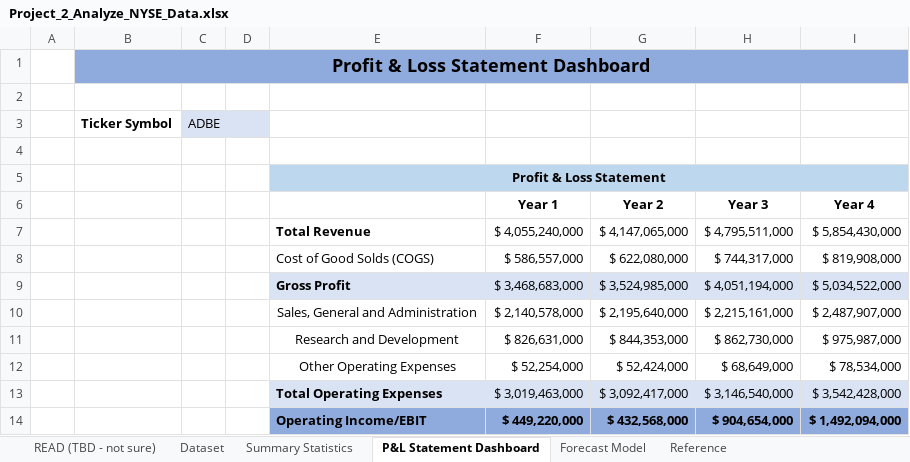
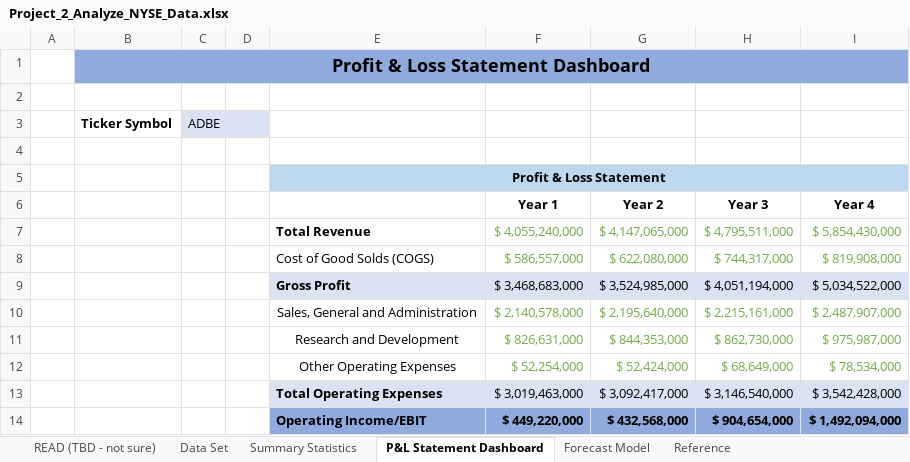
Before and after one commit to dimikara/NYSE-Data-Analysis, an Excel workbook: Project_2_Analyze_NYSE_Data.xlsx, sheet P&L Statement Dashboard, drawn as a sheet; values as stored, in another font and other column widths than the file's, no borders; charts and pictures not drawn; the diff names each change by its address in the sheet, - before the commit and + after, or states it on an @@ line.

```diff
--- a/Project_2_Analyze_NYSE_Data.xlsx (sheet P&L Statement Dashboard)
+++ b/Project_2_Analyze_NYSE_Data.xlsx (sheet P&L Statement Dashboard)
-sheet tab: Dataset
+sheet tab: Data Set
-F7:I8 text colour: black
+F7:I8 text colour: #70AD47
-F10:I12 text colour: black
+F10:I12 text colour: #70AD47
```
Also changed, not shown: sheet Forecast Model, sheet Reference, sheet Data Set, sheet READ (TBD - not sure).
